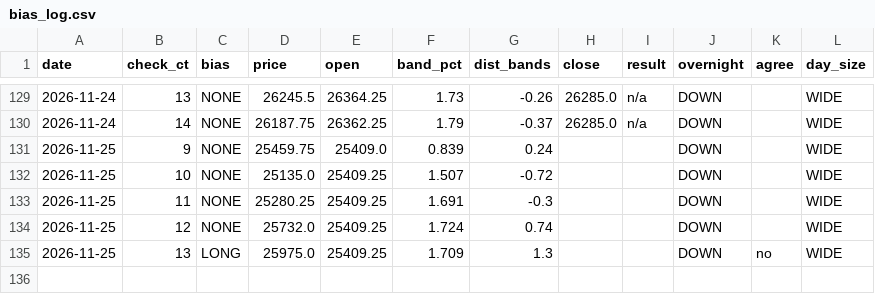
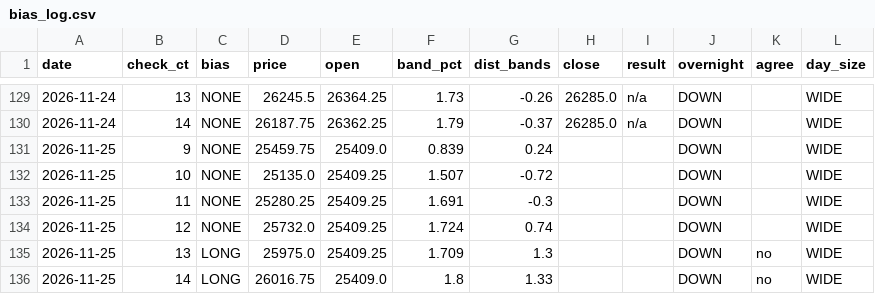
Before and after one commit to vannaflow1/nasdaq-bot, a CSV file: knowledge/bias_log.csv, drawn as a sheet; only a part is shown, gaps mark what is left out; the diff names each change by its address in the sheet, - before the commit and + after, or states it on an @@ line.

```diff
--- a/knowledge/bias_log.csv
+++ b/knowledge/bias_log.csv
+row 136: 2026-11-25 | 14 | LONG | 26016.75 | 25409.0 | 1.8 | 1.33 |  |  | DOWN | no | WIDE
```
Also changed, not shown: 1 other file.
